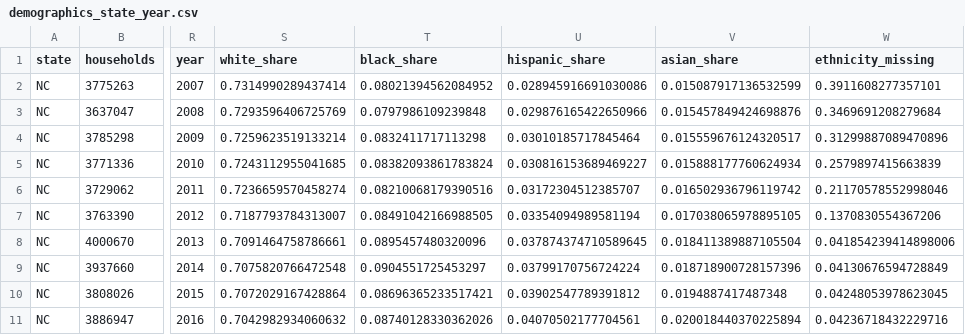
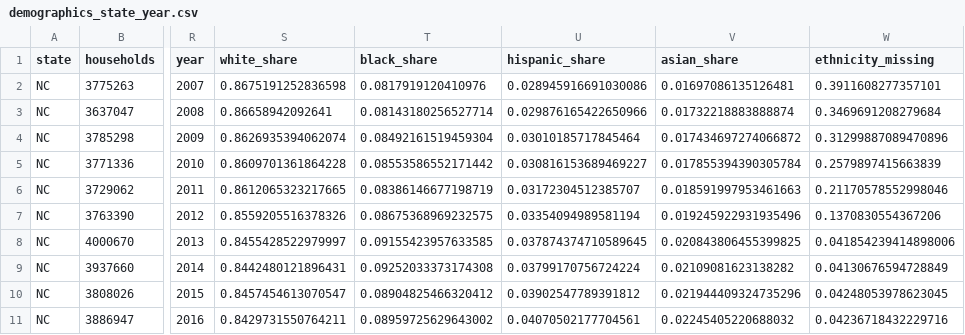
Before and after one commit to zohalbarsi/flood_ra, a CSV file: output/tables/demographics_state_year.csv, drawn as a sheet; only a part is shown, gaps mark what is left out; the diff covers the shown part only; the diff names each change by its address in the sheet, - before the commit and + after, or states it on an @@ line.

```diff
--- a/output/tables/demographics_state_year.csv
+++ b/output/tables/demographics_state_year.csv
-S2 (white_share): 0.7314990289437414
+S2 (white_share): 0.8675191252836598
-T2 (black_share): 0.08021394562084952
+T2 (black_share): 0.0817919120410976
-V2 (asian_share): 0.015087917136532599
+V2 (asian_share): 0.01697086135126481
-S3 (white_share): 0.7293596406725769
+S3 (white_share): 0.86658942092641
-T3 (black_share): 0.0797986109239848
+T3 (black_share): 0.08143180256527714
-V3 (asian_share): 0.015457849424698876
+V3 (asian_share): 0.01732218883888874
-S4 (white_share): 0.7259623519133214
+S4 (white_share): 0.8626935394062074
-T4 (black_share): 0.0832411717113298
+T4 (black_share): 0.08492161519459304
-V4 (asian_share): 0.015559676124320517
+V4 (asian_share): 0.017434697274066872
-S5 (white_share): 0.7243112955041685
+S5 (white_share): 0.8609701361864228
-T5 (black_share): 0.08382093861783824
+T5 (black_share): 0.08553586552171442
-V5 (asian_share): 0.015888177760624934
+V5 (asian_share): 0.017855394390305784
-S6 (white_share): 0.7236659570458274
+S6 (white_share): 0.8612065323217665
-T6 (black_share): 0.08210068179390516
+T6 (black_share): 0.08386146677198719
-V6 (asian_share): 0.016502936796119742
+V6 (asian_share): 0.018591997953461663
-S7 (white_share): 0.7187793784313007
+S7 (white_share): 0.8559205516378326
-T7 (black_share): 0.08491042166988505
+T7 (black_share): 0.08675368969232575
-V7 (asian_share): 0.017038065978895105
+V7 (asian_share): 0.019245922931935496
-S8 (white_share): 0.7091464758786661
+S8 (white_share): 0.8455428522979997
-T8 (black_share): 0.0895457480320096
+T8 (black_share): 0.09155423957633585
-V8 (asian_share): 0.018411389887105504
+V8 (asian_share): 0.020843806455399825
-S9 (white_share): 0.7075820766472548
+S9 (white_share): 0.8442480121896431
-T9 (black_share): 0.0904551725453297
+T9 (black_share): 0.09252033373174308
-V9 (asian_share): 0.018718900728157396
+V9 (asian_share): 0.02109081623138282
-S10 (white_share): 0.7072029167428864
+S10 (white_share): 0.8457454613070547
-T10 (black_share): 0.08696365233517421
+T10 (black_share): 0.08904825466320412
-V10 (asian_share): 0.0194887417487348
+V10 (asian_share): 0.021944409324735296
-S11 (white_share): 0.7042982934060632
+S11 (white_share): 0.8429731550764211
-T11 (black_share): 0.08740128330362026
+T11 (black_share): 0.08959725629643002
-V11 (asian_share): 0.020018440370225894
+V11 (asian_share): 0.02245405220688032
```
Also changed, not shown: 84 edited cells elsewhere in this file, output/tables/ethnicity_code_groups.csv, output/tables/ethnicity_codes_state_year.csv, 3 other files.
